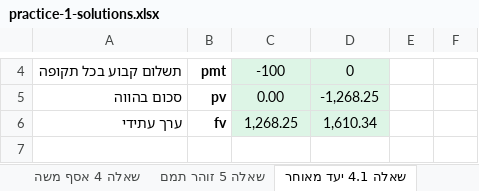
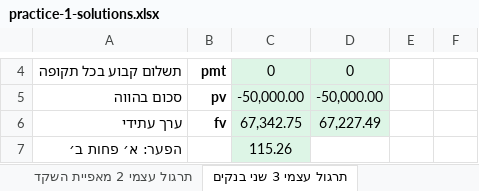
Before and after one commit to shaytsaban/colman-finance-for-managers-mba, an Excel workbook: materials/practice-1-solutions.xlsx, sheet תרגול עצמי 3 שני בנקים, drawn as a sheet; only a part is shown, gaps mark what is left out; values as stored, in another font and other column widths than the file's, no borders; the diff covers the shown part only; the diff names each change by its address in the sheet, - before the commit and + after, or states it on an @@ line.

```diff
--- a/materials/practice-1-solutions.xlsx (sheet תרגול עצמי 3 שני בנקים)
+++ b/materials/practice-1-solutions.xlsx (sheet תרגול עצמי 3 שני בנקים)
-sheet tab: שאלה 5 זוהר תמם
+sheet tab: תרגול עצמי 2 מאפיית השקד
-sheet tab: שאלה 4.1 יעד מאוחר
+sheet tab: תרגול עצמי 3 שני בנקים
-C4: -100
+C4: 0
-C5: 0.00
+C5: -50,000.00
-D5: -1,268.25
+D5: -50,000.00
-C6: 1,268.25
+C6: 67,342.75
-D6: 1,610.34
+D6: 67,227.49
+row 7: הפער: א׳ פחות ב׳ |  | 115.26
```
Also changed, not shown: 1 added row, 1 removed row and 5 edited cells elsewhere in this sheet, sheet תרגול עצמי 1 נועה, sheet תרגול עצמי 2 מאפיית השקד, sheet הוראות, other sheet tabs, charts or pictures, materials/practice-1.xlsx, 12 other files.
